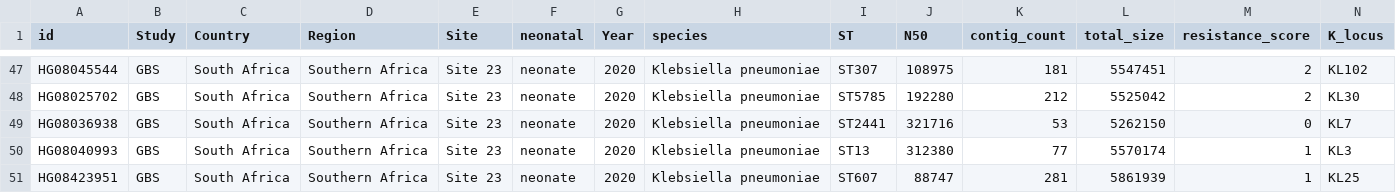
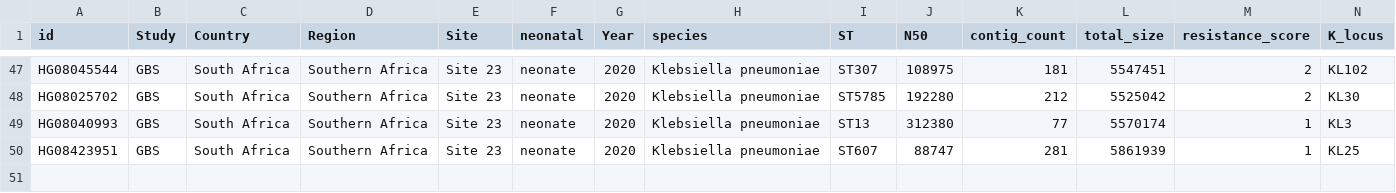
Before and after one commit to klebgenomics/KlebNNS_transmission, a CSV file: data/GBS/GBS_data.csv, drawn as a sheet; only a part is shown, gaps mark what is left out; rows hold the shown columns only; the diff names each change by its address in the sheet, - before the commit and + after, or states it on an @@ line.

```diff
--- a/data/GBS/GBS_data.csv
+++ b/data/GBS/GBS_data.csv
-row 49: HG08036938 | GBS | South Africa | Southern Africa | Site 23 | neonate | 2020 | Klebsiella pneumoniae | ST2441 | 321716 | 53 | 5262150 | 0 | KL7
```
Also changed, not shown: data/GBS/GBS_pairwise_snpepi_data.csv, data/KWTRP/KWTRP_data.csv, 45 other files.
